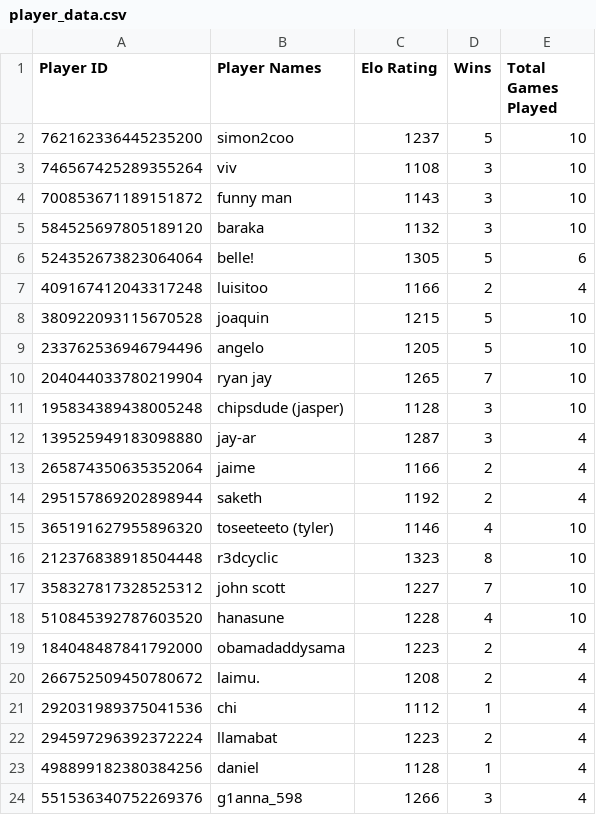
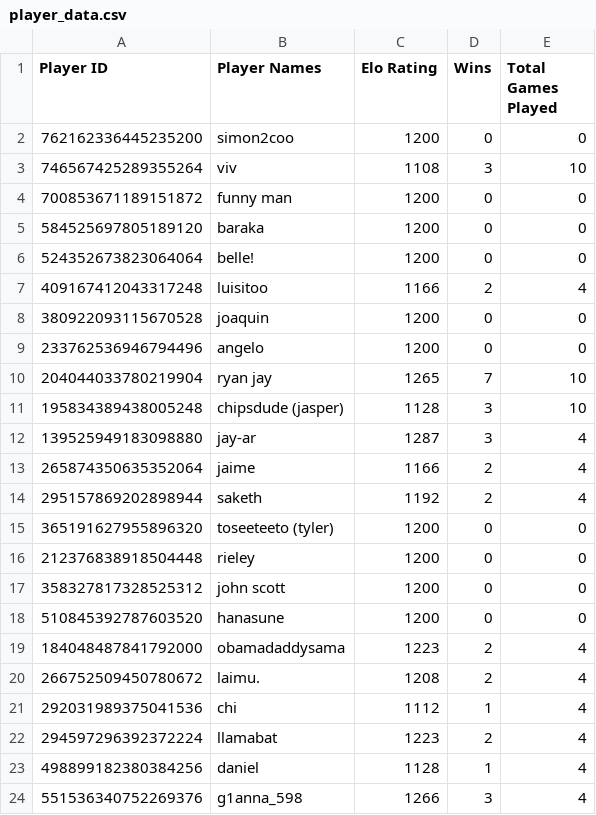
Before and after one commit to angelogener/VolleyBot, a CSV file: player_data.csv, drawn as a sheet; only a part is shown; the diff covers the shown part only.

```diff
--- a/player_data.csv
+++ b/player_data.csv
@@ -1,10 +1,10 @@
 Player ID,Player Names,Elo Rating,Wins,Total Games Played
-762162336445235200,simon2coo,1237,5,10
+762162336445235200,simon2coo,1200,0,0
 746567425289355264,viv,1108,3,10
-700853671189151872,funny man,1143,3,10
-584525697805189120,baraka,1132,3,10
-524352673823064064,belle!,1305,5,6
+700853671189151872,funny man,1200,0,0
+584525697805189120,baraka,1200,0,0
+524352673823064064,belle!,1200,0,0
 409167412043317248,luisitoo,1166,2,4
-380922093115670528,joaquin,1215,5,10
-233762536946794496,angelo,1205,5,10
+380922093115670528,joaquin,1200,0,0
+233762536946794496,angelo,1200,0,0
 204044033780219904,ryan jay,1265,7,10
@@ -14,6 +14,6 @@ Player ID,Player Names,Elo Rating,Wins,Total Games Played
 295157869202898944,saketh,1192,2,4
-365191627955896320,toseeteeto (tyler),1146,4,10
-212376838918504448,r3dcyclic,1323,8,10
-358327817328525312,john scott,1227,7,10
-510845392787603520,hanasune,1228,4,10
+365191627955896320,toseeteeto (tyler),1200,0,0
+212376838918504448,rieley,1200,0,0
+358327817328525312,john scott,1200,0,0
+510845392787603520,hanasune,1200,0,0
 184048487841792000,obamadaddysama,1223,2,4
```
Also changed, not shown: 30 added rows and 6 edited cells elsewhere in this file, 3 other files.
